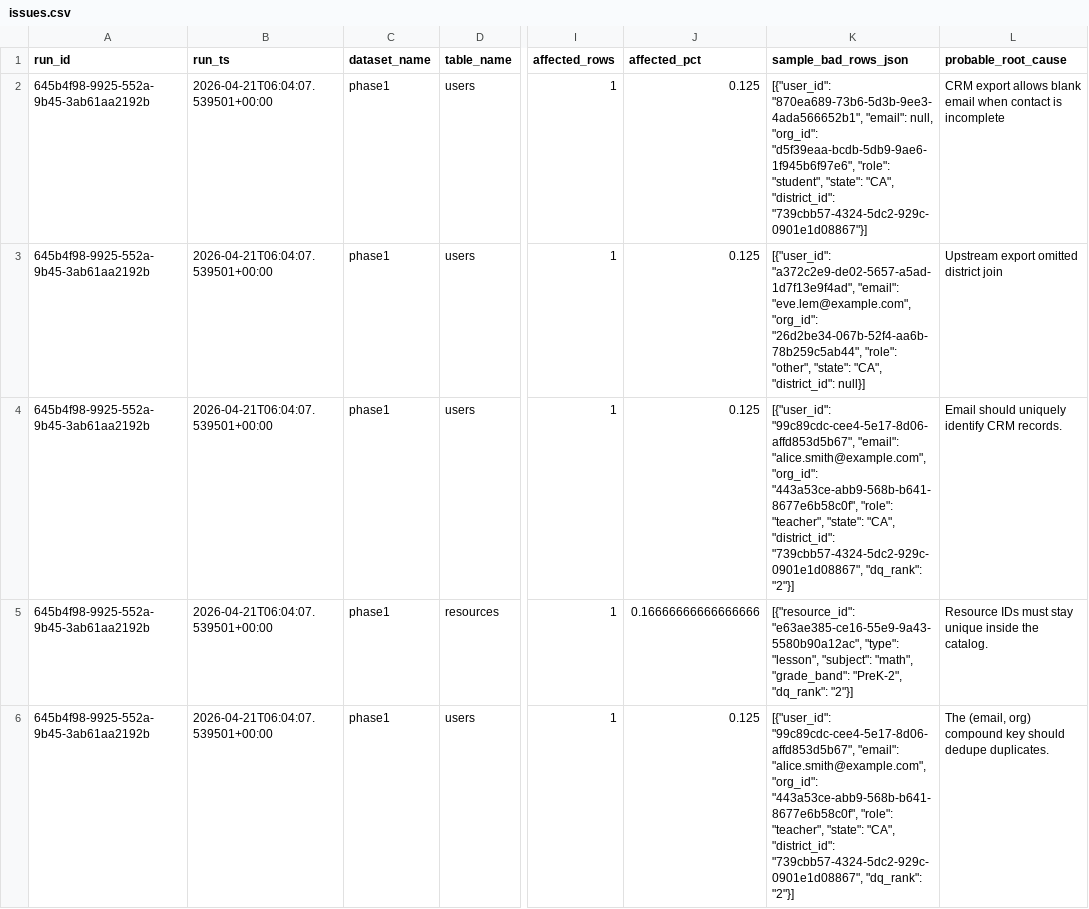
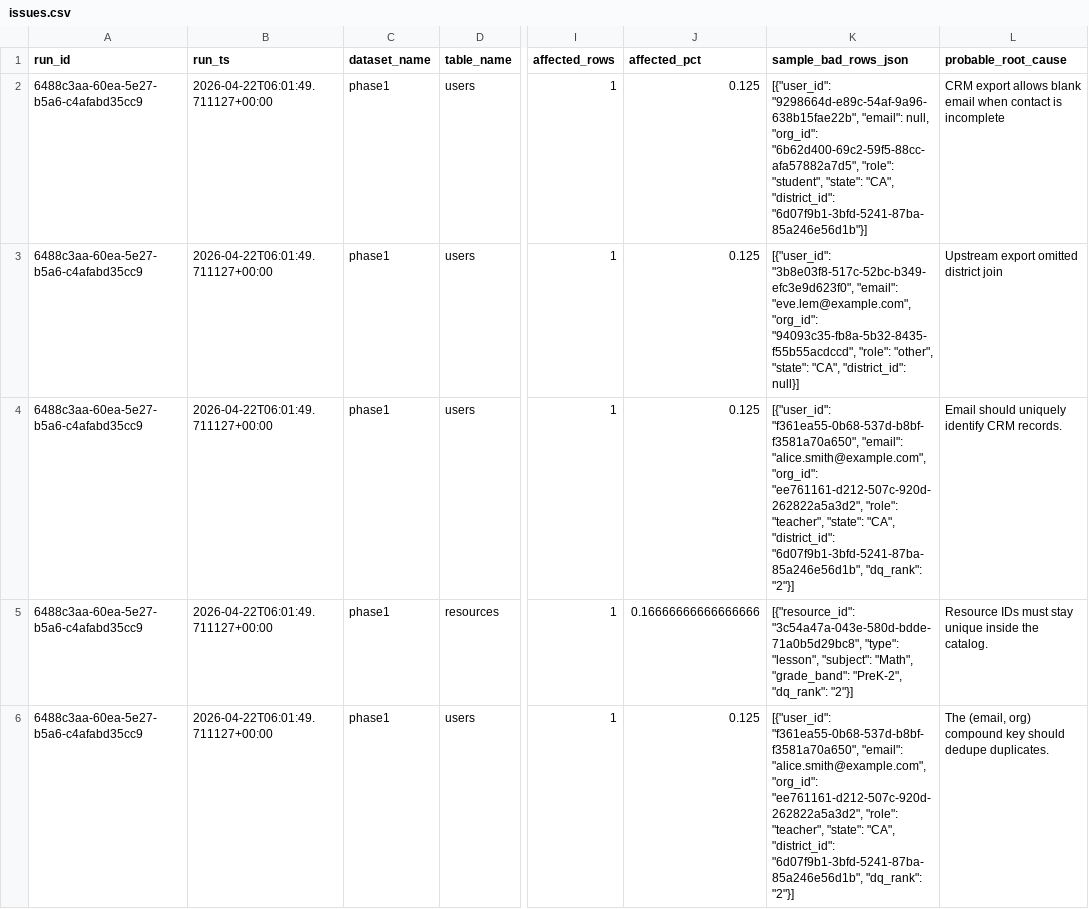
Before and after one commit to josuejero/DQSentry, a CSV file: issues.csv, drawn as a sheet; only a part is shown, gaps mark what is left out; the diff names each change by its address in the sheet, - before the commit and + after, or states it on an @@ line.

```diff
--- a/issues.csv
+++ b/issues.csv
-A2:A6 (run_id): 645b4f98-9925-552a-9b45-3ab61aa2192b
+A2:A6 (run_id): 6488c3aa-60ea-5e27-b5a6-c4afabd35cc9
-B2:B6 (run_ts): 2026-04-21T06:04:07.539501+00:00
+B2:B6 (run_ts): 2026-04-22T06:01:49.711127+00:00
-K2 (sample_bad_rows_json): [{"user_id": "870ea689-73b6-5d3b-9ee3-4ada566652b1", "email": null, "org_id": "d5f39eaa-bcdb-5db9-9ae6-1f945b6f97e6", "role": "student", "state": "CA", "district_id": "739cbb57-4324-5dc2-929c-0901e1d08867"}]
+K2 (sample_bad_rows_json): [{"user_id": "9298664d-e89c-54af-9a96-638b15fae22b", "email": null, "org_id": "6b62d400-69c2-59f5-88cc-afa57882a7d5", "role": "student", "state": "CA", "district_id": "6d07f9b1-3bfd-5241-87ba-85a246e56d1b"}]
-K3 (sample_bad_rows_json): [{"user_id": "a372c2e9-de02-5657-a5ad-1d7f13e9f4ad", "email": "eve.lem@example.com", "org_id": "26d2be34-067b-52f4-aa6b-78b259c5ab44", "role": "other",…
+K3 (sample_bad_rows_json): [{"user_id": "3b8e03f8-517c-52bc-b349-efc3e9d623f0", "email": "eve.lem@example.com", "org_id": "94093c35-fb8a-5b32-8435-f55b55acdccd", "role": "other",…
-K4 (sample_bad_rows_json): [{"user_id": "99c89cdc-cee4-5e17-8d06-affd853d5b67", "email": "alice.smith@example.com", "org_id": "443a53ce-abb9-568b-b641-8677e6b58c0f", "role": "teacher", "state": "CA", "district_id": "739cbb57-4324-5dc2-929c-0901e1d08867", "dq_rank": "2"}]
+K4 (sample_bad_rows_json): [{"user_id": "f361ea55-0b68-537d-b8bf-f3581a70a650", "email": "alice.smith@example.com", "org_id": "ee761161-d212-507c-920d-262822a5a3d2", "role": "teacher", "state": "CA", "district_id": "6d07f9b1-3bfd-5241-87ba-85a246e56d1b", "dq_rank": "2"}]
-K5 (sample_bad_rows_json): [{"resource_id": "e63ae385-ce16-55e9-9a43-5580b90a12ac", "type": "lesson", "subject": "math", "grade_band": "PreK-2",…
+K5 (sample_bad_rows_json): [{"resource_id": "3c54a47a-043e-580d-bdde-71a0b5d29bc8", "type": "lesson", "subject": "Math", "grade_band": "PreK-2",…
-K6 (sample_bad_rows_json): [{"user_id": "99c89cdc-cee4-5e17-8d06-affd853d5b67", "email": "alice.smith@example.com", "org_id": "443a53ce-abb9-568b-b641-8677e6b58c0f", "role": "teacher", "state": "CA", "district_id": "739cbb57-4324-5dc2-929c-0901e1d08867", "dq_rank": "2"}]
+K6 (sample_bad_rows_json): [{"user_id": "f361ea55-0b68-537d-b8bf-f3581a70a650", "email": "alice.smith@example.com", "org_id": "ee761161-d212-507c-920d-262822a5a3d2", "role": "teacher", "state": "CA", "district_id": "6d07f9b1-3bfd-5241-87ba-85a246e56d1b", "dq_rank": "2"}]
```
Also changed, not shown: 2 other files.
